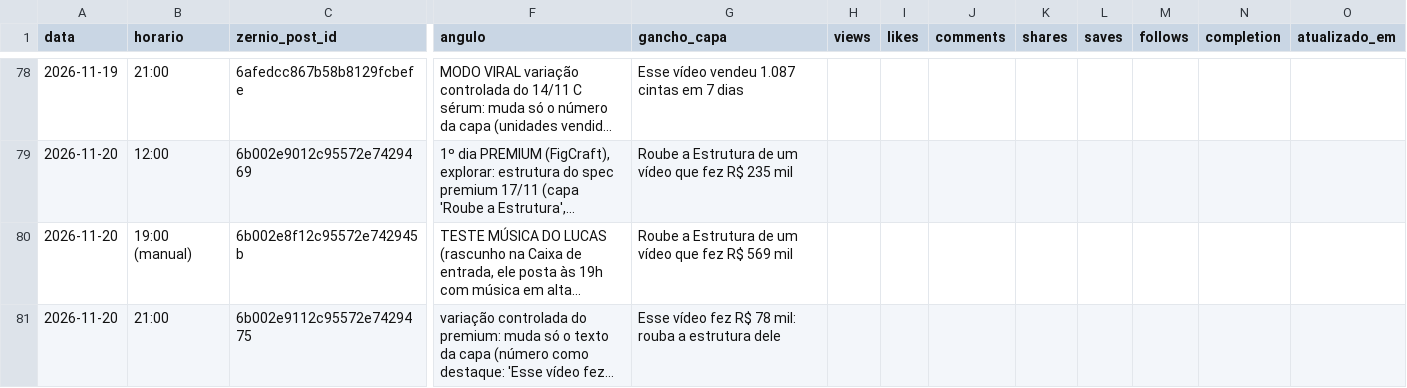
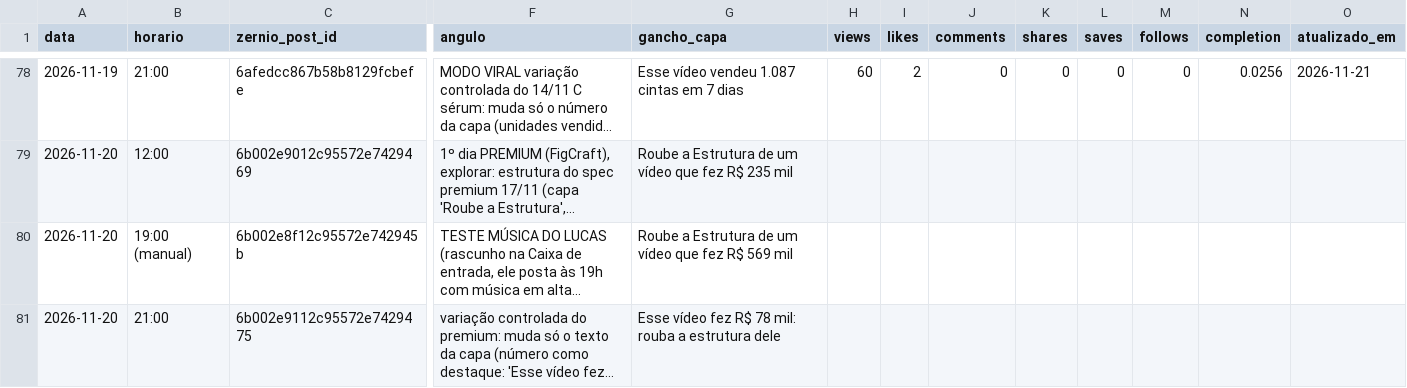
Before and after one commit to lucas5342648/optimizze-carrosseis, a CSV file: historico.csv, drawn as a sheet; only a part is shown, gaps mark what is left out; long unchanged cells end in …; the diff covers the shown part only; the diff names each change by its address in the sheet, - before the commit and + after, or states it on an @@ line.

```diff
--- a/historico.csv
+++ b/historico.csv
-H78 (views): (empty)
+H78 (views): 60
-I78 (likes): (empty)
+I78 (likes): 2
-J78 (comments): (empty)
+J78 (comments): 0
-K78 (shares): (empty)
+K78 (shares): 0
-L78 (saves): (empty)
+L78 (saves): 0
-M78 (follows): (empty)
+M78 (follows): 0
-N78 (completion): (empty)
+N78 (completion): 0.0256
-O78 (atualizado_em): (empty)
+O78 (atualizado_em): 2026-11-21
```
Also changed, not shown: 47 edited cells elsewhere in this file, 55 other files.
